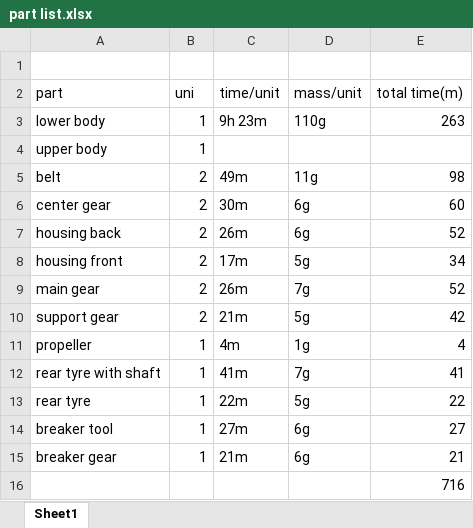
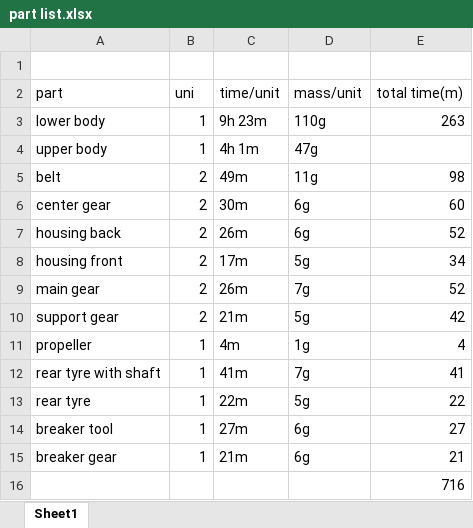
Before and after one commit to 12-tech/Project_X, an Excel workbook: Rescue_robot/Prototype/Robohood/PRINT PART/part list.xlsx, sheet Sheet1, drawn as a sheet; values as stored, in another font and other column widths than the file's, no borders; the diff names each change by its address in the sheet, - before the commit and + after, or states it on an @@ line.

Commit message:
Update part list.xlsx

```diff
--- a/Rescue_robot/Prototype/Robohood/PRINT PART/part list.xlsx (sheet Sheet1)
+++ b/Rescue_robot/Prototype/Robohood/PRINT PART/part list.xlsx (sheet Sheet1)
-C4 (time/unit): (empty)
+C4 (time/unit): 4h 1m
-D4 (mass/unit): (empty)
+D4 (mass/unit): 47g
```
